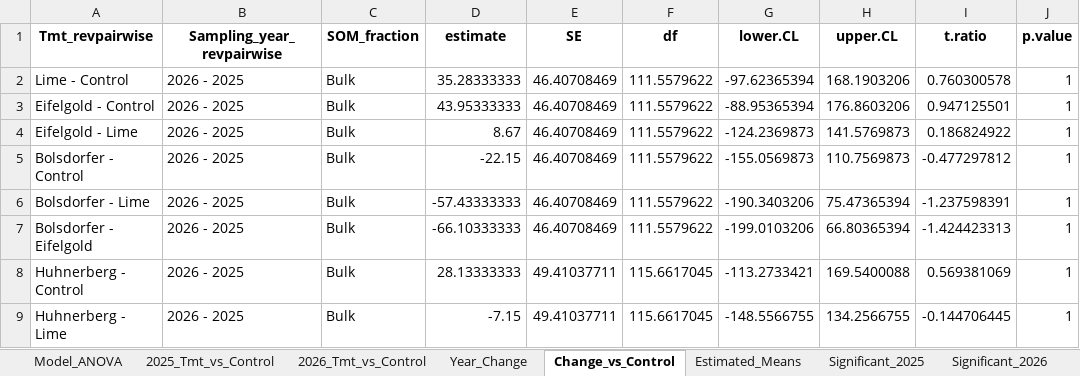
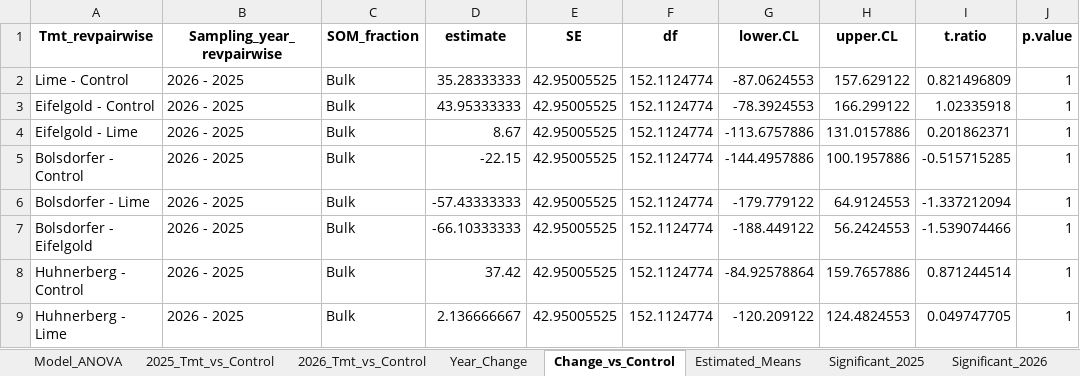
Before and after one commit to Teneille97/rocmics, an Excel workbook: outputs/radiocarbon_main_experiment_statistics_2025_2026.xlsx, sheet Change_vs_Control, drawn as a sheet; only a part is shown; values as stored, in another font and other column widths than the file's, no borders; the diff covers the shown part only; the diff names each change by its address in the sheet, - before the commit and + after, or states it on an @@ line.

```diff
--- a/outputs/radiocarbon_main_experiment_statistics_2025_2026.xlsx (sheet Change_vs_Control)
+++ b/outputs/radiocarbon_main_experiment_statistics_2025_2026.xlsx (sheet Change_vs_Control)
-E2:E7 (SE): 46.40708469
+E2:E7 (SE): 42.95005525
-F2:F7 (df): 111.5579622
+F2:F7 (df): 152.1124774
-G2 (lower.CL): -97.62365394
+G2 (lower.CL): -87.0624553
-H2 (upper.CL): 168.1903206
+H2 (upper.CL): 157.629122
-I2 (t.ratio): 0.760300578
+I2 (t.ratio): 0.821496809
-G3 (lower.CL): -88.95365394
+G3 (lower.CL): -78.3924553
-H3 (upper.CL): 176.8603206
+H3 (upper.CL): 166.299122
-I3 (t.ratio): 0.947125501
+I3 (t.ratio): 1.02335918
-G4 (lower.CL): -124.2369873
+G4 (lower.CL): -113.6757886
-H4 (upper.CL): 141.5769873
+H4 (upper.CL): 131.0157886
-I4 (t.ratio): 0.186824922
+I4 (t.ratio): 0.201862371
-G5 (lower.CL): -155.0569873
+G5 (lower.CL): -144.4957886
-H5 (upper.CL): 110.7569873
+H5 (upper.CL): 100.1957886
-I5 (t.ratio): -0.477297812
+I5 (t.ratio): -0.515715285
-G6 (lower.CL): -190.3403206
+G6 (lower.CL): -179.779122
-H6 (upper.CL): 75.47365394
+H6 (upper.CL): 64.9124553
-I6 (t.ratio): -1.237598391
+I6 (t.ratio): -1.337212094
-G7 (lower.CL): -199.0103206
+G7 (lower.CL): -188.449122
-H7 (upper.CL): 66.80365394
+H7 (upper.CL): 56.2424553
-I7 (t.ratio): -1.424423313
+I7 (t.ratio): -1.539074466
-D8 (estimate): 28.13333333
+D8 (estimate): 37.42
-E8:E9 (SE): 49.41037711
+E8:E9 (SE): 42.95005525
-F8:F9 (df): 115.6617045
+F8:F9 (df): 152.1124774
-G8 (lower.CL): -113.2733421
+G8 (lower.CL): -84.92578864
-H8 (upper.CL): 169.5400088
+H8 (upper.CL): 159.7657886
-I8 (t.ratio): 0.569381069
+I8 (t.ratio): 0.871244514
-D9 (estimate): -7.15
+D9 (estimate): 2.136666667
-G9 (lower.CL): -148.5566755
+G9 (lower.CL): -120.209122
-H9 (upper.CL): 134.2566755
+H9 (upper.CL): 124.4824553
-I9 (t.ratio): -0.144706445
+I9 (t.ratio): 0.049747705
```
Also changed, not shown: 10 added rows and 112 edited cells elsewhere in this sheet, sheet Data_Used, sheet Estimated_Means, sheet Year_Change, sheet 2026_Tmt_vs_Control, sheet 2025_Tmt_vs_Control, sheet Model_ANOVA, 2 more sheets, 44 other files.
